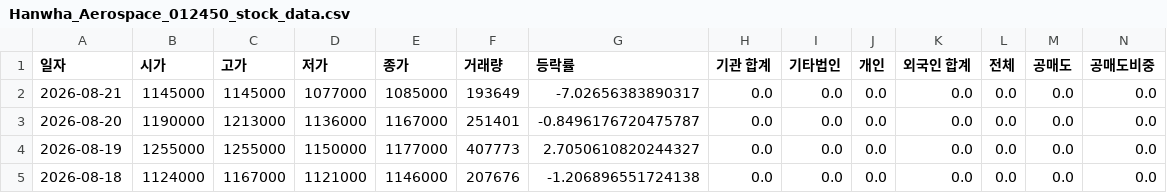
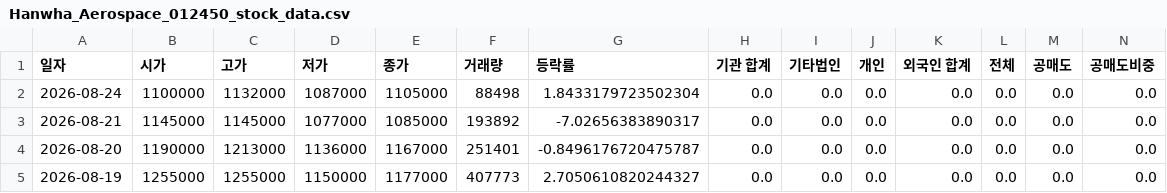
Before and after one commit to ccyun95/Shipbuilding_heavy_defense_industry_work, a CSV file: data/Hanwha_Aerospace_012450_stock_data.csv, drawn as a sheet; only a part is shown; the shorter side is filled out with more unchanged rows; addresses are those after the commit; rows hold the shown columns only; the diff names each change by its address in the sheet, - before the commit and + after, or states it on an @@ line.

```diff
--- a/data/Hanwha_Aerospace_012450_stock_data.csv
+++ b/data/Hanwha_Aerospace_012450_stock_data.csv
+row 2: 2026-08-24 | 1100000 | 1132000 | 1087000 | 1105000 | 88498 | 1.8433179723502304 | 0.0 | 0.0 | 0.0 | 0.0 | 0.0 | 0.0 | 0.0
-F3 (거래량): 193649
+F3 (거래량): 193892
```
Also changed, not shown: data/HD_Hyundai_Heavy_Industries_329180_stock_data.csv, data/Hanwha_Ocean_042660_stock_data.csv, 16 other files.
